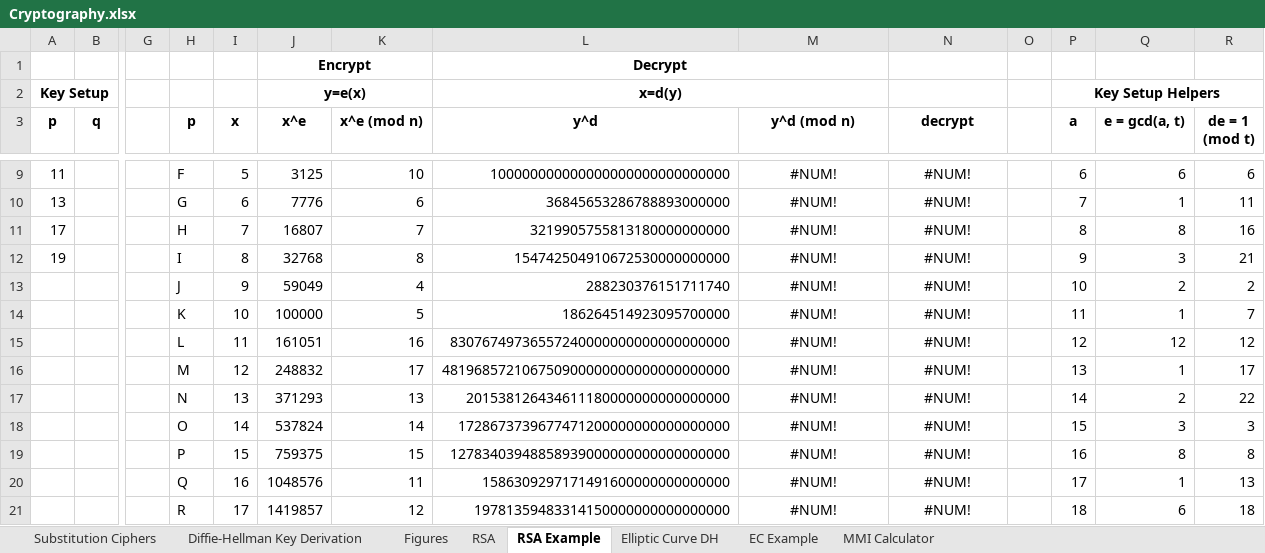
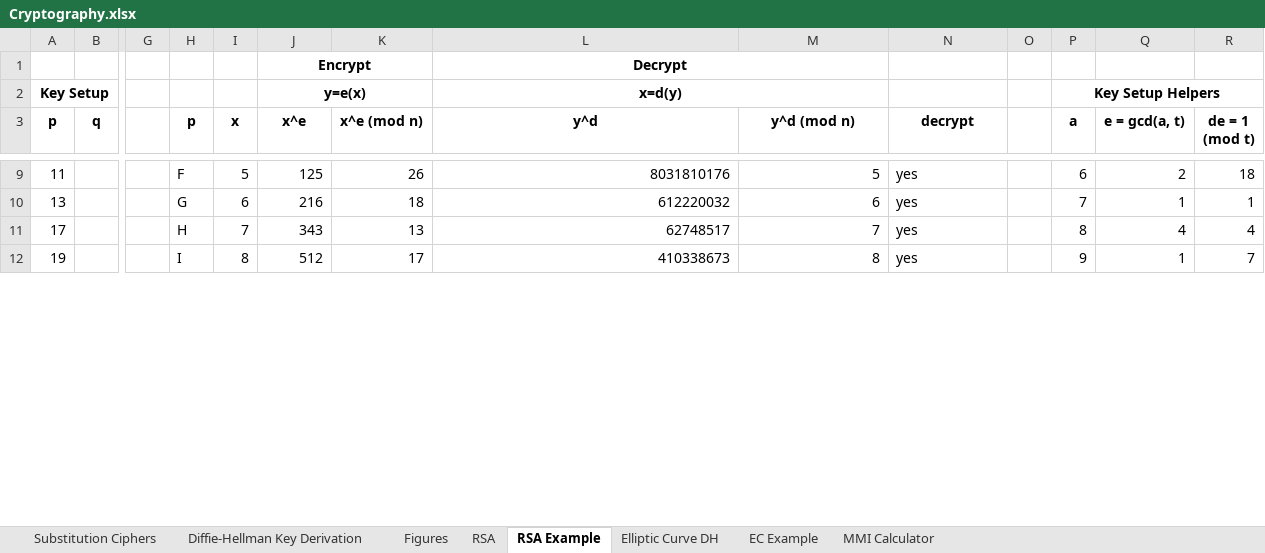
Before and after one commit to dchampion/crypto, an Excel workbook: Cryptography.xlsx, sheet RSA Example, drawn as a sheet; only a part is shown, gaps mark what is left out; values as stored, in another font and other column widths than the file's, no borders; removed rows and columns are numbered as before the commit, all else as after; rows hold the shown columns only; the diff covers the shown part only; the diff names each change by its address in the sheet, - before the commit and + after, or states it on an @@ line.

```diff
--- a/Cryptography.xlsx (sheet RSA Example)
+++ b/Cryptography.xlsx (sheet RSA Example)
-J9 (x^e): 3125
+J9 (x^e): 125
-K9 (x^e (mod n)): 10
+K9 (x^e (mod n)): 26
-L9 (y^d): 100000000000000000000000000000
+L9 (y^d): 8031810176
-M9:M12 alignment: center
+M9:M12 alignment: right
-M9 (y^d (mod n)): #NUM!
+M9 (y^d (mod n)): 5
-N9:N12 (decrypt): #NUM!
+N9:N12 (decrypt): yes
-N9:N12 alignment: center
+N9:N12 alignment: left
-Q9 (e = gcd(a, t)): 6
+Q9 (e = gcd(a, t)): 2
-R9 (de = 1 (mod t)): 6
+R9 (de = 1 (mod t)): 18
-J10 (x^e): 7776
+J10 (x^e): 216
-K10 (x^e (mod n)): 6
+K10 (x^e (mod n)): 18
-L10 (y^d): 36845653286788893000000
+L10 (y^d): 612220032
-M10 (y^d (mod n)): #NUM!
+M10 (y^d (mod n)): 6
-R10 (de = 1 (mod t)): 11
+R10 (de = 1 (mod t)): 1
-J11 (x^e): 16807
+J11 (x^e): 343
-K11 (x^e (mod n)): 7
+K11 (x^e (mod n)): 13
-L11 (y^d): 3219905755813180000000000
+L11 (y^d): 62748517
-M11 (y^d (mod n)): #NUM!
+M11 (y^d (mod n)): 7
-Q11 (e = gcd(a, t)): 8
+Q11 (e = gcd(a, t)): 4
-R11 (de = 1 (mod t)): 16
+R11 (de = 1 (mod t)): 4
-J12 (x^e): 32768
+J12 (x^e): 512
-K12 (x^e (mod n)): 8
+K12 (x^e (mod n)): 17
-L12 (y^d): 154742504910672530000000000
+L12 (y^d): 410338673
-M12 (y^d (mod n)): #NUM!
+M12 (y^d (mod n)): 8
-Q12 (e = gcd(a, t)): 3
+Q12 (e = gcd(a, t)): 1
-R12 (de = 1 (mod t)): 21
+R12 (de = 1 (mod t)): 7
-row 13:  |  |  | J | 9 | 59049 | 4 | 288230376151711740 | #NUM! | #NUM! |  | 10 | 2 | 2
-row 14:  |  |  | K | 10 | 100000 | 5 | 186264514923095700000 | #NUM! | #NUM! |  | 11 | 1 | 7
-row 15:  |  |  | L | 11 | 161051 | 16 | 83076749736557240000000000000000000 | #NUM! | #NUM! |  | 12 | 12 | 12
-row 16:  |  |  | M | 12 | 248832 | 17 | 481968572106750900000000000000000000 | #NUM! | #NUM! |  | 13 | 1 | 17
-row 17:  |  |  | N | 13 | 371293 | 13 | 201538126434611180000000000000000 | #NUM! | #NUM! |  | 14 | 2 | 22
-row 18:  |  |  | O | 14 | 537824 | 14 | 1728673739677471200000000000000000 | #NUM! | #NUM! |  | 15 | 3 | 3
-row 19:  |  |  | P | 15 | 759375 | 15 | 12783403948858939000000000000000000 | #NUM! | #NUM! |  | 16 | 8 | 8
-row 20:  |  |  | Q | 16 | 1048576 | 11 | 1586309297171491600000000000000 | #NUM! | #NUM! |  | 17 | 1 | 13
-row 21:  |  |  | R | 17 | 1419857 | 12 | 19781359483314150000000000000000 | #NUM! | #NUM! |  | 18 | 6 | 18
```
Also changed, not shown: 27 added rows, 18 removed rows, 42 edited cells and cell formats elsewhere in this sheet, sheet EC Example, sheet MMI Calculator, formulas that keep their value.
